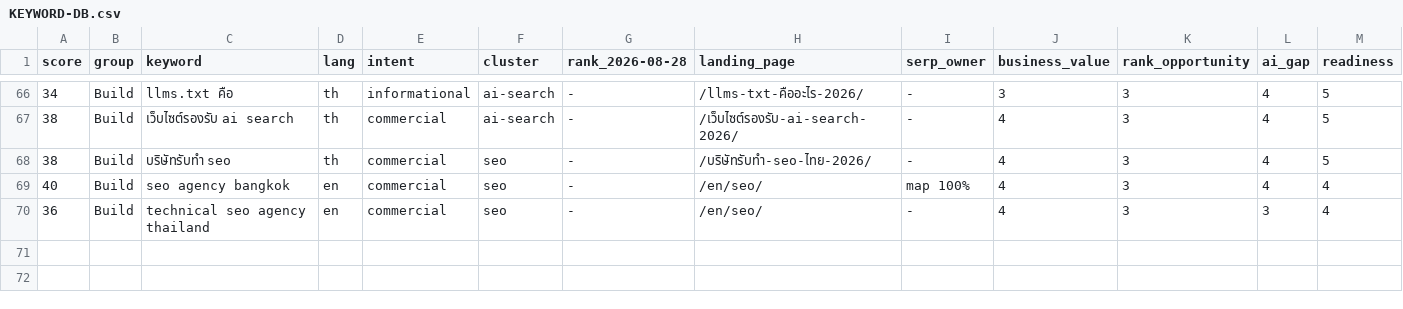
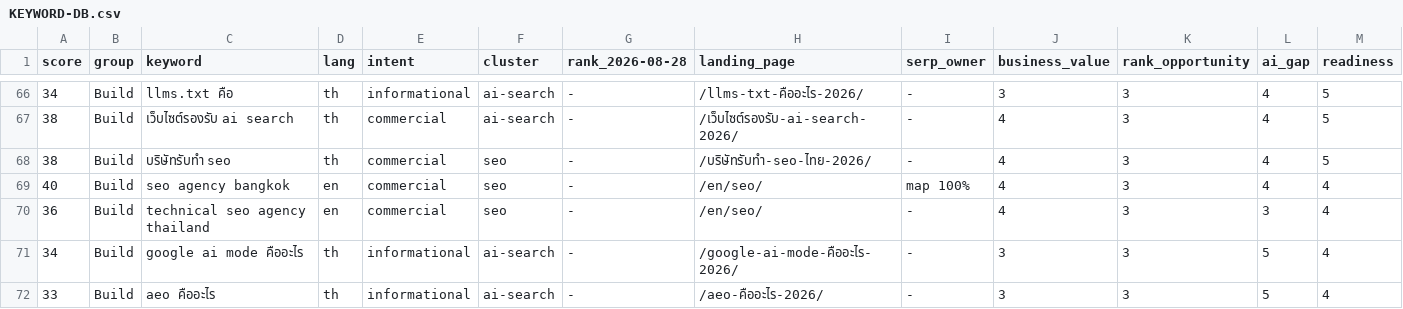
Before and after one commit to tumthaweewat/hashbox-landing-v2, a CSV file: docs/seo-plan-2026-08-service-restructure/KEYWORD-DB.csv, drawn as a sheet; only a part is shown, gaps mark what is left out; rows hold the shown columns only; the diff names each change by its address in the sheet, - before the commit and + after, or states it on an @@ line.

Commit message:
content: C4 posts 18 (Google AI Mode คืออะไร) + 19 (AEO คืออะไร) — md + dist JSON + briefs + KEYWORD-DB rows; ai-search page อ่านต่อ links

```diff
--- a/docs/seo-plan-2026-08-service-restructure/KEYWORD-DB.csv
+++ b/docs/seo-plan-2026-08-service-restructure/KEYWORD-DB.csv
+row 71: 34 | Build | google ai mode คืออะไร | th | informational | ai-search | - | /google-ai-mode-คืออะไร-2026/ | - | 3 | 3 | 5 | 4
+row 72: 33 | Build | aeo คืออะไร | th | informational | ai-search | - | /aeo-คืออะไร-2026/ | - | 3 | 3 | 5 | 4
```
Also changed, not shown: 7 other files.
